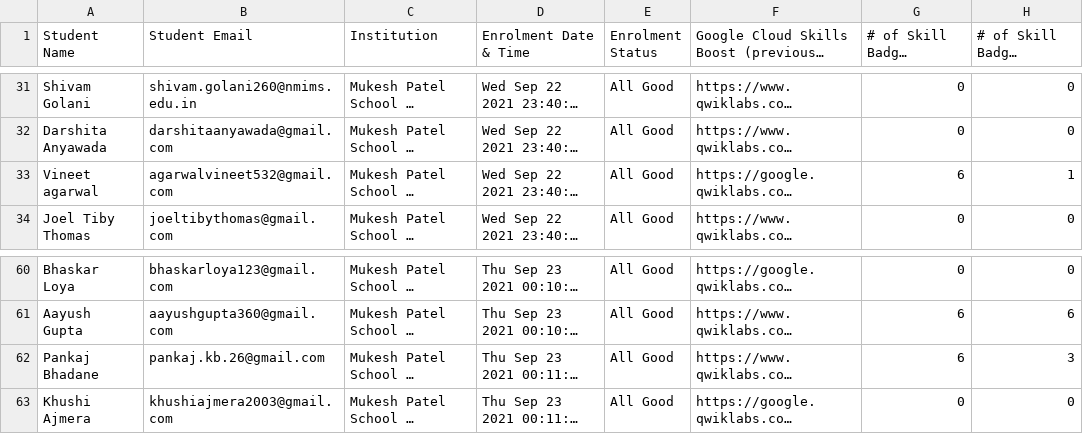
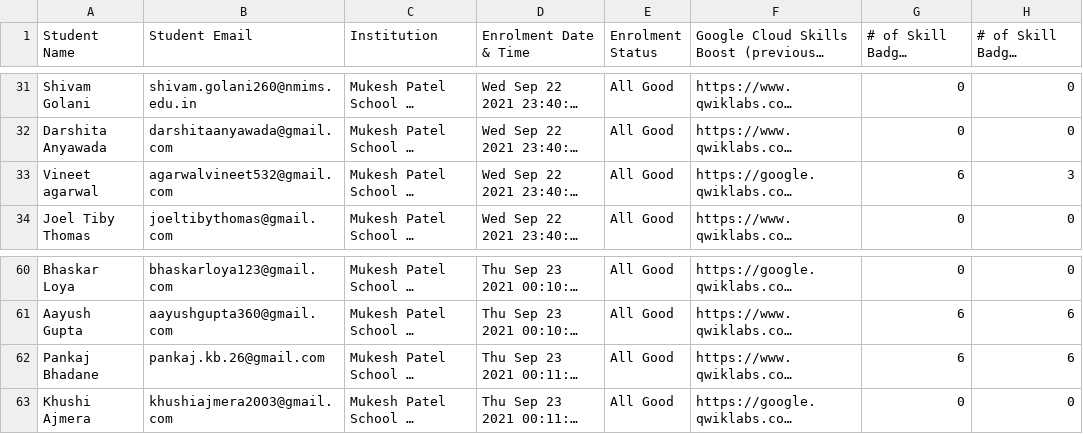
Before and after one commit to chirag412vijayvergiya/GCCP_backend, a CSV file: data/sample.csv, drawn as a sheet; only a part is shown, gaps mark what is left out; long unchanged cells end in …; the diff names each change by its address in the sheet, - before the commit and + after, or states it on an @@ line.

Commit message:
CSV updated for 29th Oct

```diff
--- a/data/sample.csv
+++ b/data/sample.csv
-H33: 1
+H33: 3
-H62: 3
+H62: 6
```
